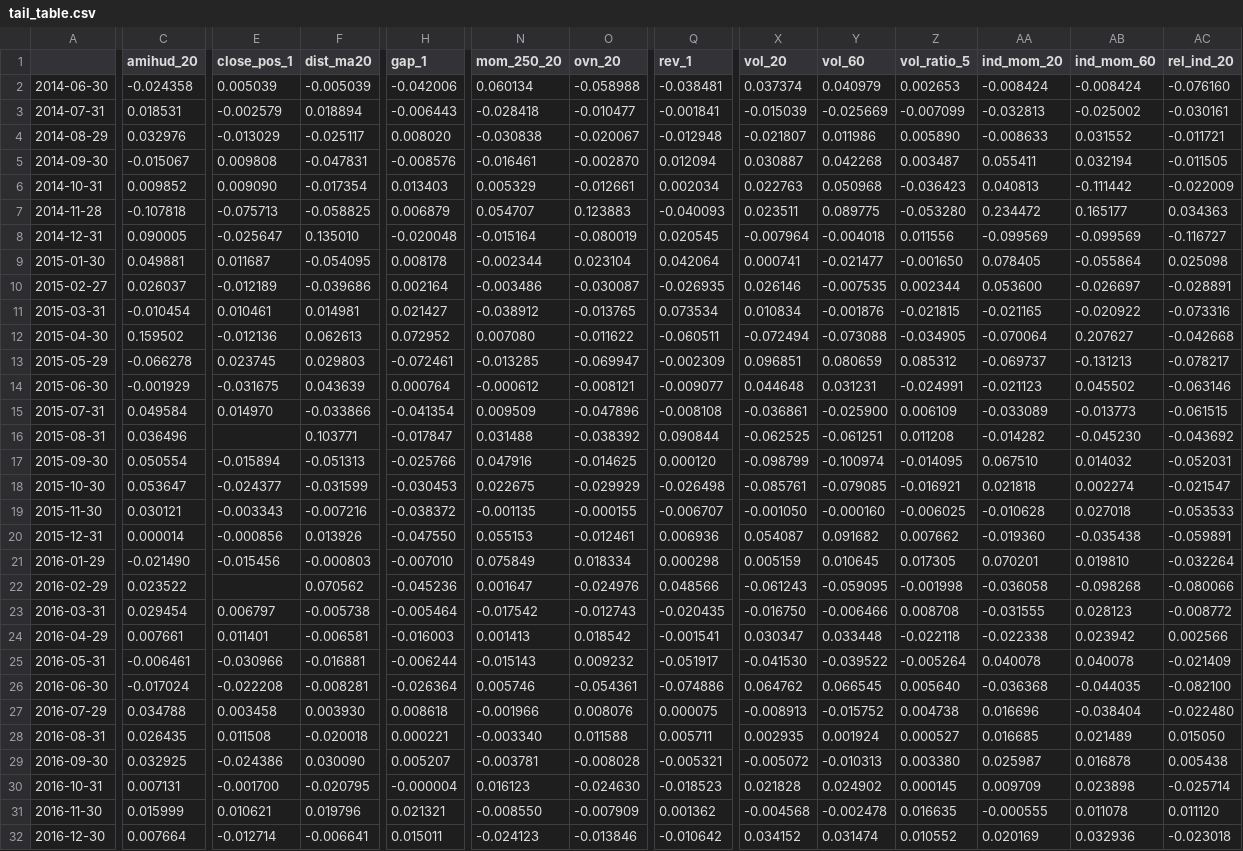
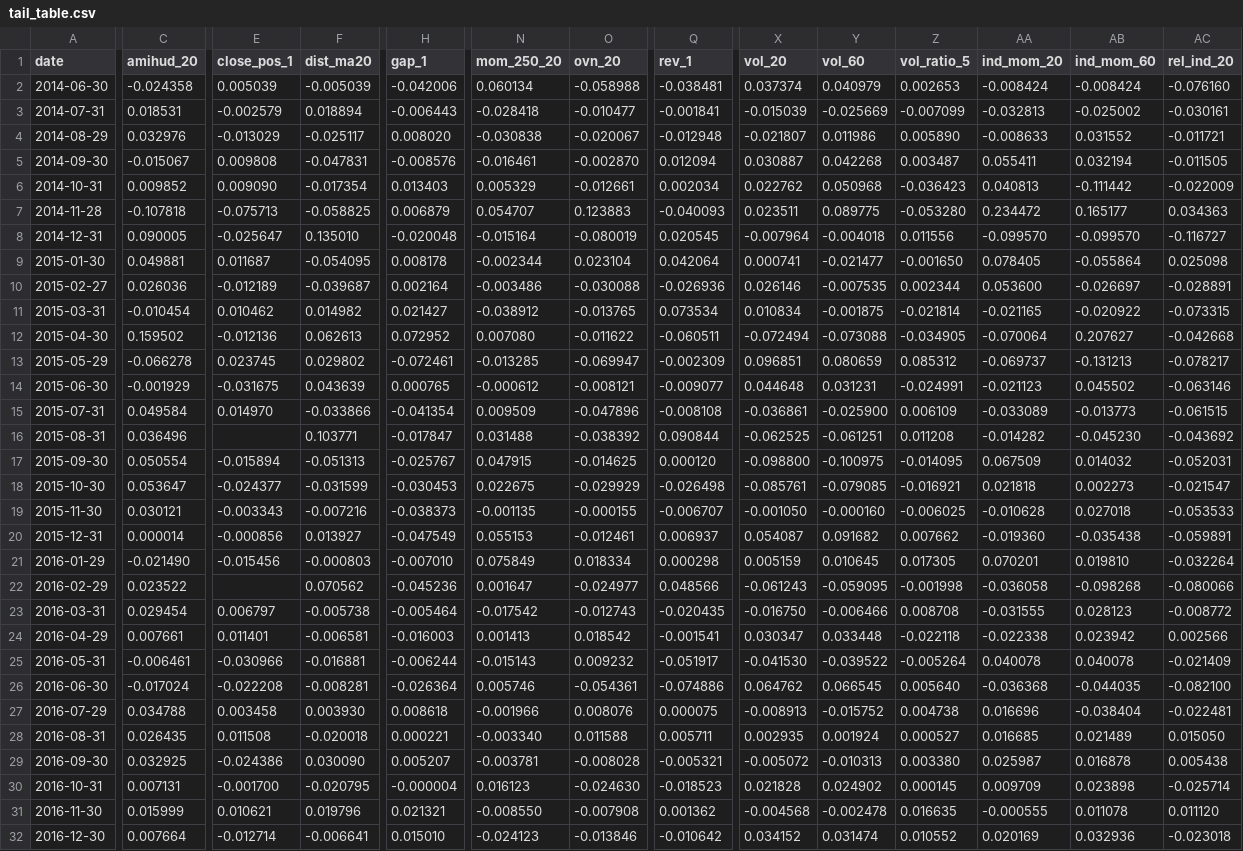
Before and after one commit to LuffyXing55/A-Share-Analysis, a CSV file: config/tail_table.csv, drawn as a sheet; only a part is shown, gaps mark what is left out; the diff covers the shown part only; the diff names each change by its address in the sheet, - before the commit and + after, or states it on an @@ line.

```diff
--- a/config/tail_table.csv
+++ b/config/tail_table.csv
-A1: (empty)
+A1: date
-X6 (vol_20): 0.022763
+X6 (vol_20): 0.022762
-AA8 (ind_mom_20): -0.099569
+AA8 (ind_mom_20): -0.099570
-AB8 (ind_mom_60): -0.099569
+AB8 (ind_mom_60): -0.099570
-C10 (amihud_20): 0.026037
+C10 (amihud_20): 0.026036
-F10 (dist_ma20): -0.039686
+F10 (dist_ma20): -0.039687
-O10 (ovn_20): -0.030087
+O10 (ovn_20): -0.030088
-Q10 (rev_1): -0.026935
+Q10 (rev_1): -0.026936
-E11 (close_pos_1): 0.010461
+E11 (close_pos_1): 0.010462
-F11 (dist_ma20): 0.014981
+F11 (dist_ma20): 0.014982
-Y11 (vol_60): -0.001876
+Y11 (vol_60): -0.001875
-Z11 (vol_ratio_5): -0.021815
+Z11 (vol_ratio_5): -0.021814
-AC11 (rel_ind_20): -0.073316
+AC11 (rel_ind_20): -0.073315
-F13 (dist_ma20): 0.029803
+F13 (dist_ma20): 0.029802
-H14 (gap_1): 0.000764
+H14 (gap_1): 0.000765
-H17 (gap_1): -0.025766
+H17 (gap_1): -0.025767
-N17 (mom_250_20): 0.047916
+N17 (mom_250_20): 0.047915
-X17 (vol_20): -0.098799
+X17 (vol_20): -0.098800
-Y17 (vol_60): -0.100974
+Y17 (vol_60): -0.100975
-AA17 (ind_mom_20): 0.067510
+AA17 (ind_mom_20): 0.067509
-AB18 (ind_mom_60): 0.002274
+AB18 (ind_mom_60): 0.002273
-H19 (gap_1): -0.038372
+H19 (gap_1): -0.038373
-F20 (dist_ma20): 0.013926
+F20 (dist_ma20): 0.013927
-H20 (gap_1): -0.047550
+H20 (gap_1): -0.047549
-Q20 (rev_1): 0.006936
+Q20 (rev_1): 0.006937
-O22 (ovn_20): -0.024976
+O22 (ovn_20): -0.024977
-AC27 (rel_ind_20): -0.022480
+AC27 (rel_ind_20): -0.022481
-O31 (ovn_20): -0.007909
+O31 (ovn_20): -0.007908
-H32 (gap_1): 0.015011
+H32 (gap_1): 0.015010
```
Also changed, not shown: 113 edited cells elsewhere in this file, 12 other files.
